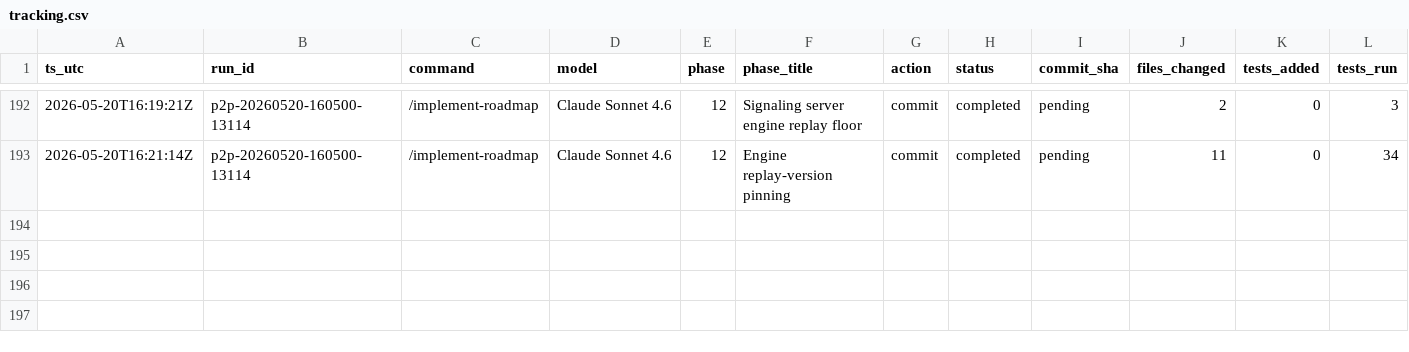
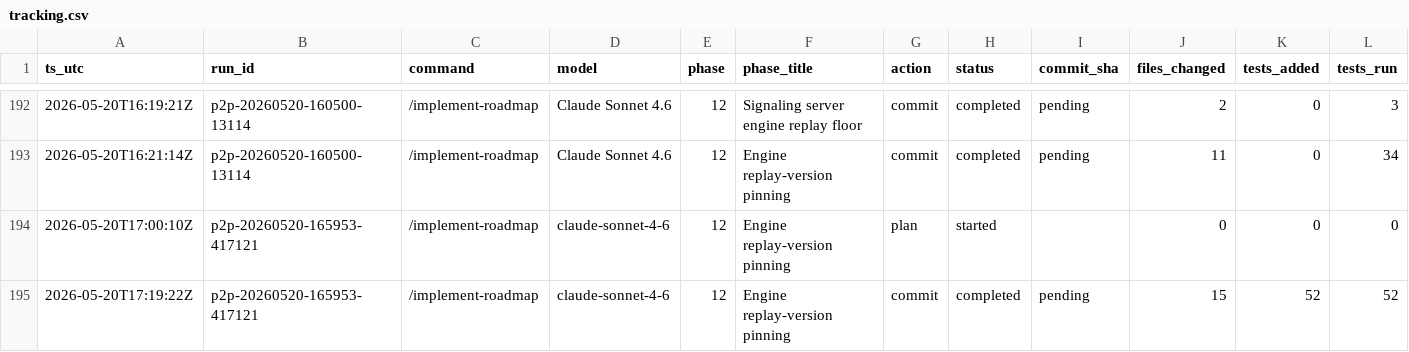
Before and after one commit to metaphy6/chessrecast, a CSV file: agent/tracking.csv, drawn as a sheet; only a part is shown, gaps mark what is left out; rows hold the shown columns only; the diff names each change by its address in the sheet, - before the commit and + after, or states it on an @@ line.

Commit message:
feat(p2p-12): implement engine replay-version pinning [p2p-20260520-165953-417121]

```diff
--- a/agent/tracking.csv
+++ b/agent/tracking.csv
+row 194: 2026-05-20T17:00:10Z | p2p-20260520-165953-417121 | /implement-roadmap | claude-sonnet-4-6 | 12 | Engine replay-version pinning | plan | started |  | 0 | 0 | 0
+row 195: 2026-05-20T17:19:22Z | p2p-20260520-165953-417121 | /implement-roadmap | claude-sonnet-4-6 | 12 | Engine replay-version pinning | commit | completed | pending | 15 | 52 | 52
```
Also changed, not shown: 15 other files.
